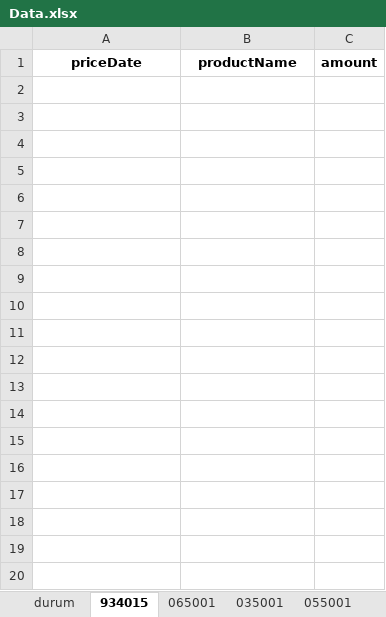
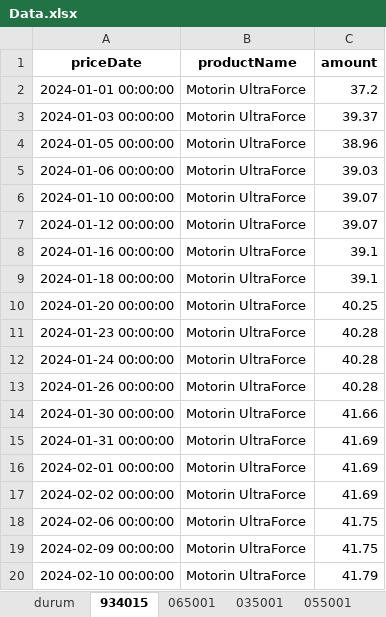
Before and after one commit to SLM-LMS/opet-akaryakit-otomasyon, an Excel workbook: Data.xlsx, sheet 934015, drawn as a sheet; only a part is shown; values as stored, in another font and other column widths than the file's, no borders; the diff covers the shown part only; the diff names each change by its address in the sheet, - before the commit and + after, or states it on an @@ line.

```diff
--- a/Data.xlsx (sheet 934015)
+++ b/Data.xlsx (sheet 934015)
+row 2: 2024-01-01 00:00:00 | Motorin UltraForce | 37.2
+row 3: 2024-01-03 00:00:00 | Motorin UltraForce | 39.37
+row 4: 2024-01-05 00:00:00 | Motorin UltraForce | 38.96
+row 5: 2024-01-06 00:00:00 | Motorin UltraForce | 39.03
+row 6: 2024-01-10 00:00:00 | Motorin UltraForce | 39.07
+row 7: 2024-01-12 00:00:00 | Motorin UltraForce | 39.07
+row 8: 2024-01-16 00:00:00 | Motorin UltraForce | 39.1
+row 9: 2024-01-18 00:00:00 | Motorin UltraForce | 39.1
+row 10: 2024-01-20 00:00:00 | Motorin UltraForce | 40.25
+row 11: 2024-01-23 00:00:00 | Motorin UltraForce | 40.28
+row 12: 2024-01-24 00:00:00 | Motorin UltraForce | 40.28
+row 13: 2024-01-26 00:00:00 | Motorin UltraForce | 40.28
+row 14: 2024-01-30 00:00:00 | Motorin UltraForce | 41.66
+row 15: 2024-01-31 00:00:00 | Motorin UltraForce | 41.69
+row 16: 2024-02-01 00:00:00 | Motorin UltraForce | 41.69
+row 17: 2024-02-02 00:00:00 | Motorin UltraForce | 41.69
+row 18: 2024-02-06 00:00:00 | Motorin UltraForce | 41.75
+row 19: 2024-02-09 00:00:00 | Motorin UltraForce | 41.75
+row 20: 2024-02-10 00:00:00 | Motorin UltraForce | 41.79
```
Also changed, not shown: 154 added rows elsewhere in this sheet, sheet 035001, sheet 021001, sheet 055001, sheet 038001, sheet 065001, sheet durum.
